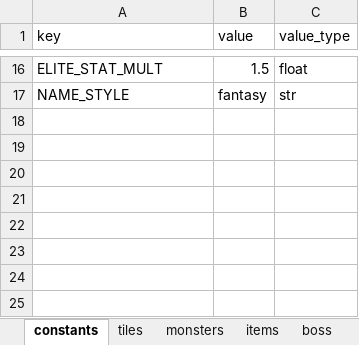
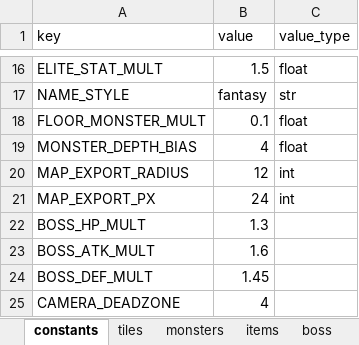
Before and after one commit to siwpan95/magic-tower, an Excel workbook: data/game_data.xlsx, sheet constants, drawn as a sheet; only a part is shown, gaps mark what is left out; values as stored, in another font and other column widths than the file's, no borders; the diff names each change by its address in the sheet, - before the commit and + after, or states it on an @@ line.

```diff
--- a/data/game_data.xlsx (sheet constants)
+++ b/data/game_data.xlsx (sheet constants)
+row 18: FLOOR_MONSTER_MULT | 0.1 | float
+row 19: MONSTER_DEPTH_BIAS | 4 | float
+row 20: MAP_EXPORT_RADIUS | 12 | int
+row 21: MAP_EXPORT_PX | 24 | int
+row 22: BOSS_HP_MULT | 1.3
+row 23: BOSS_ATK_MULT | 1.6
+row 24: BOSS_DEF_MULT | 1.45
+row 25: CAMERA_DEADZONE | 4
```
Also changed, not shown: sheet monsters, 19 other files.
